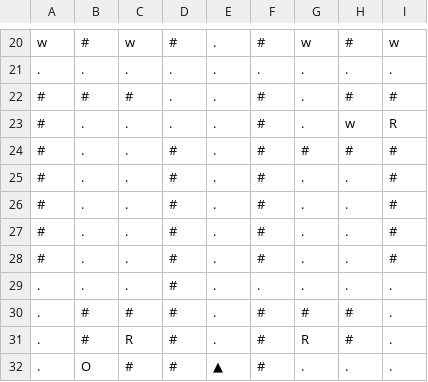
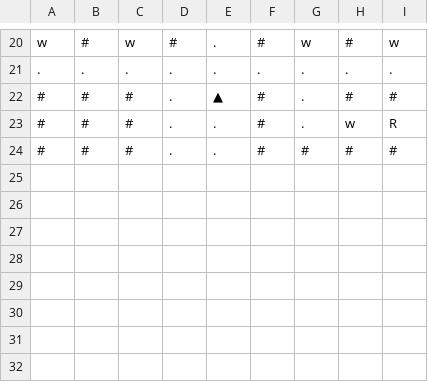
Before and after one commit to davidspies/infestation, a CSV file: levels/world.csv, drawn as a sheet; only a part is shown, gaps mark what is left out.

Commit message:
Split out intro from world

```diff
--- a/levels/world.csv
+++ b/levels/world.csv
@@ -21,12 +21,4 @@ w,#,w,#,.,#,w,#,w
 .,.,.,.,.,.,.,.,.
-#,#,#,.,.,#,.,#,#
-#,.,.,.,.,#,.,w,R
-#,.,.,#,.,#,#,#,#
-#,.,.,#,.,#,.,.,#
-#,.,.,#,.,#,.,.,#
-#,.,.,#,.,#,.,.,#
-#,.,.,#,.,#,.,.,#
-.,.,.,#,.,.,.,.,.
-.,#,#,#,.,#,#,#,.
-.,#,R,#,.,#,R,#,.
-.,O,#,#,▲,#,.,.,.
+#,#,#,.,▲,#,.,#,#
+#,#,#,.,.,#,.,w,R
+#,#,#,.,.,#,#,#,#
```
Also changed, not shown: 5 other files.
